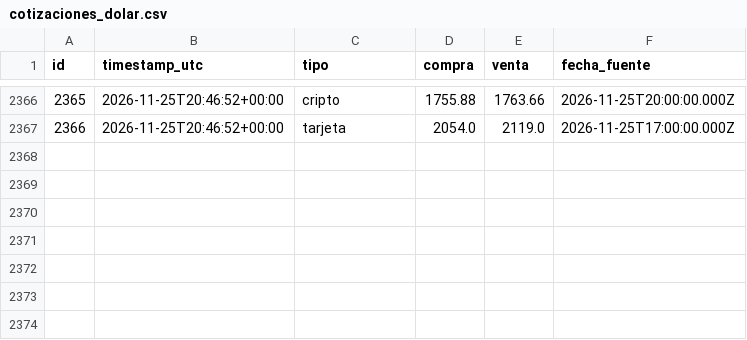
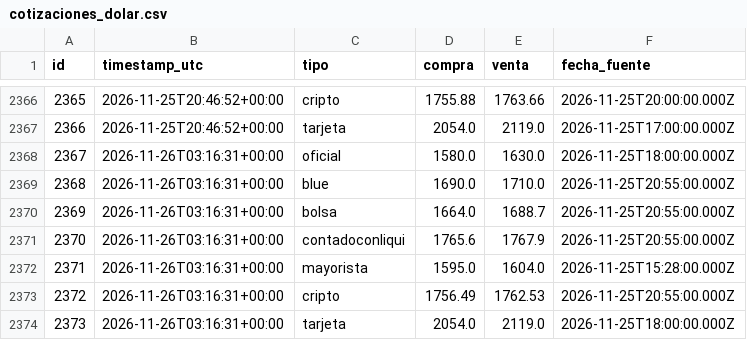
Before and after one commit to francomlastra/monitor-dolar-cripto, a CSV file: data/exports/cotizaciones_dolar.csv, drawn as a sheet; only a part is shown, gaps mark what is left out.

```diff
--- a/data/exports/cotizaciones_dolar.csv
+++ b/data/exports/cotizaciones_dolar.csv
@@ -2367 +2367,8 @@ id,timestamp_utc,tipo,compra,venta,fecha_fuente
 2366,2026-11-25T20:46:52+00:00,tarjeta,2054.0,2119.0,2026-11-25T17:00:00.000Z
+2367,2026-11-26T03:16:31+00:00,oficial,1580.0,1630.0,2026-11-25T18:00:00.000Z
+2368,2026-11-26T03:16:31+00:00,blue,1690.0,1710.0,2026-11-25T20:55:00.000Z
+2369,2026-11-26T03:16:31+00:00,bolsa,1664.0,1688.7,2026-11-25T20:55:00.000Z
+2370,2026-11-26T03:16:31+00:00,contadoconliqui,1765.6,1767.9,2026-11-25T20:55:00.000Z
+2371,2026-11-26T03:16:31+00:00,mayorista,1595.0,1604.0,2026-11-25T15:28:00.000Z
+2372,2026-11-26T03:16:31+00:00,cripto,1756.49,1762.53,2026-11-25T20:55:00.000Z
+2373,2026-11-26T03:16:31+00:00,tarjeta,2054.0,2119.0,2026-11-25T18:00:00.000Z
```
Also changed, not shown: data/exports/precios_cripto.csv, 1 other file.
